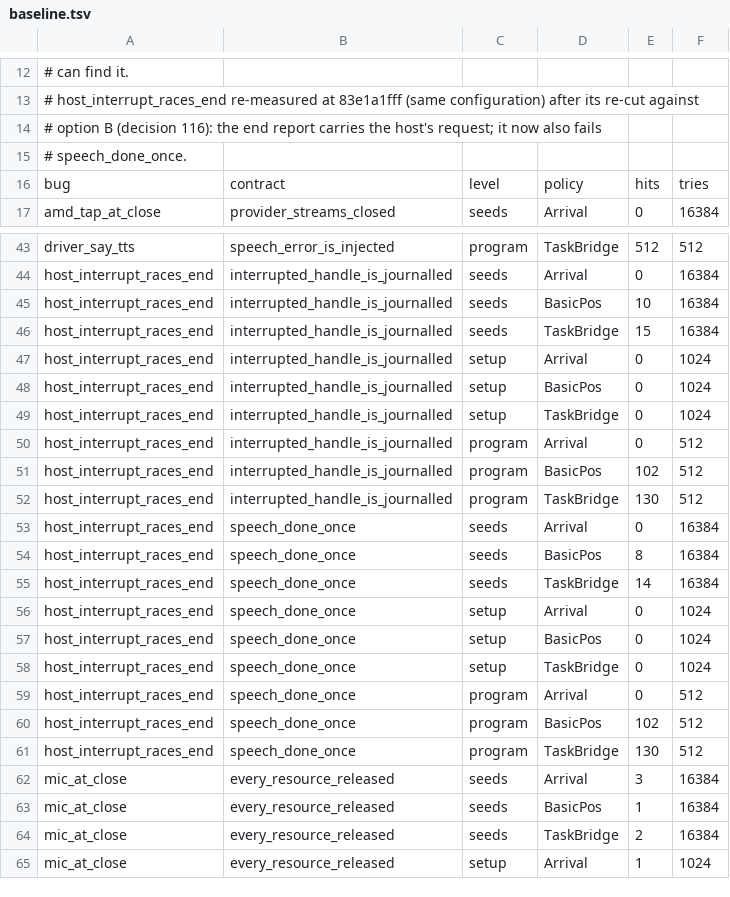
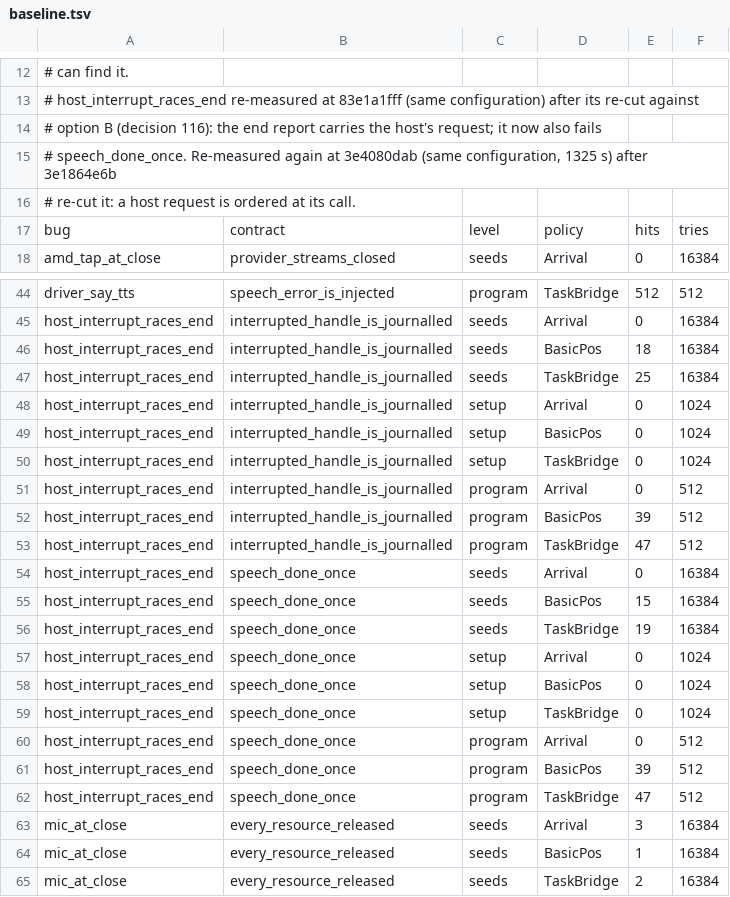
Before and after one commit to livekit/agents, a TSV file: rust/crates/lk-agents-fuzz/bench/baseline.tsv, drawn as a sheet; only a part is shown, gaps mark what is left out; the shorter side is filled out with more unchanged rows.

Commit message:
fuzz bench: host_interrupt_races_end re-measured after 3e1864e6b's re-cut
Same configuration at 3e4080dab (1325 s): seeds 18/25 and 15/19 BasicPos/TaskBridge,
programs 39/47 for both contracts; Arrival still finds none.

```diff
--- a/rust/crates/lk-agents-fuzz/bench/baseline.tsv
+++ b/rust/crates/lk-agents-fuzz/bench/baseline.tsv
@@ -14,3 +14,4 @@
 # option B (decision 116): the end report carries the host's request; it now also fails
-# speech_done_once.
+# speech_done_once. Re-measured again at 3e4080dab (same configuration, 1325 s) after 3e1864e6b
+# re-cut it: a host request is ordered at its call.
 bug	contract	level	policy	hits	tries
@@ -44,4 +45,4 @@ driver_say_tts	speech_error_is_injected	program	TaskBridge	512	512
 host_interrupt_races_end	interrupted_handle_is_journalled	seeds	Arrival	0	16384
-host_interrupt_races_end	interrupted_handle_is_journalled	seeds	BasicPos	10	16384
-host_interrupt_races_end	interrupted_handle_is_journalled	seeds	TaskBridge	15	16384
+host_interrupt_races_end	interrupted_handle_is_journalled	seeds	BasicPos	18	16384
+host_interrupt_races_end	interrupted_handle_is_journalled	seeds	TaskBridge	25	16384
 host_interrupt_races_end	interrupted_handle_is_journalled	setup	Arrival	0	1024
@@ -50,7 +51,7 @@ host_interrupt_races_end	interrupted_handle_is_journalled	setup	TaskBridge	0	102
 host_interrupt_races_end	interrupted_handle_is_journalled	program	Arrival	0	512
-host_interrupt_races_end	interrupted_handle_is_journalled	program	BasicPos	102	512
-host_interrupt_races_end	interrupted_handle_is_journalled	program	TaskBridge	130	512
+host_interrupt_races_end	interrupted_handle_is_journalled	program	BasicPos	39	512
+host_interrupt_races_end	interrupted_handle_is_journalled	program	TaskBridge	47	512
 host_interrupt_races_end	speech_done_once	seeds	Arrival	0	16384
-host_interrupt_races_end	speech_done_once	seeds	BasicPos	8	16384
-host_interrupt_races_end	speech_done_once	seeds	TaskBridge	14	16384
+host_interrupt_races_end	speech_done_once	seeds	BasicPos	15	16384
+host_interrupt_races_end	speech_done_once	seeds	TaskBridge	19	16384
 host_interrupt_races_end	speech_done_once	setup	Arrival	0	1024
@@ -59,4 +60,4 @@ host_interrupt_races_end	speech_done_once	setup	TaskBridge	0	1024
 host_interrupt_races_end	speech_done_once	program	Arrival	0	512
-host_interrupt_races_end	speech_done_once	program	BasicPos	102	512
-host_interrupt_races_end	speech_done_once	program	TaskBridge	130	512
+host_interrupt_races_end	speech_done_once	program	BasicPos	39	512
+host_interrupt_races_end	speech_done_once	program	TaskBridge	47	512
 mic_at_close	every_resource_released	seeds	Arrival	3	16384
```
